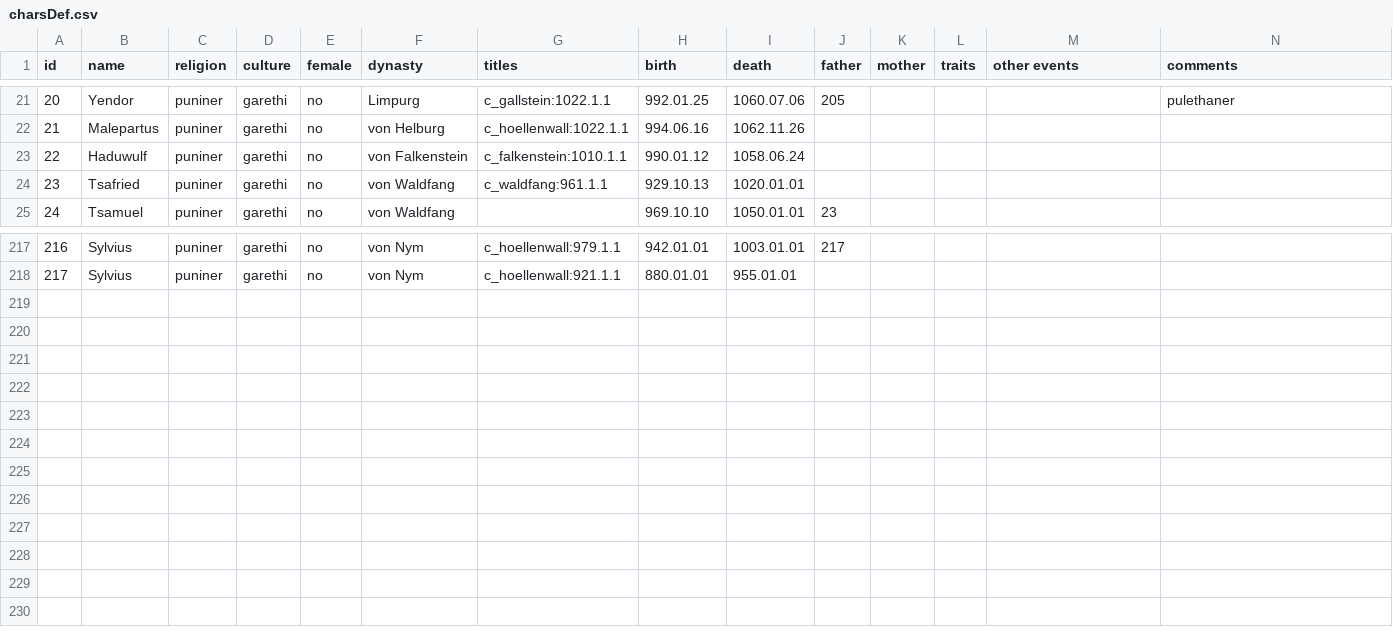
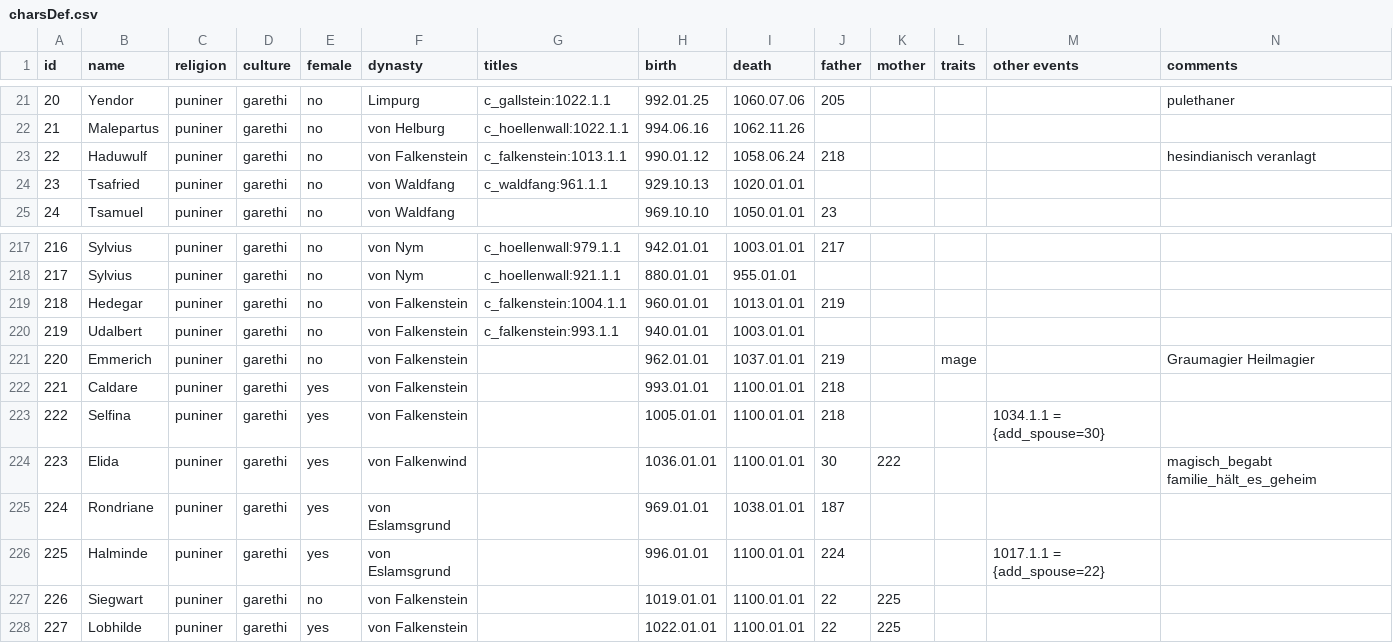
Before and after one commit to raykyn/DSA, a CSV file: history/characters/charsDef.csv, drawn as a sheet; only a part is shown, gaps mark what is left out; rows hold the shown columns only; the diff names each change by its address in the sheet, - before the commit and + after, or states it on an @@ line.

Commit message:
Falkenstein

```diff
--- a/history/characters/charsDef.csv
+++ b/history/characters/charsDef.csv
-G23 (titles): c_falkenstein:1010.1.1
+G23 (titles): c_falkenstein:1013.1.1
-J23 (father): (empty)
+J23 (father): 218
-N23 (comments): (empty)
+N23 (comments): hesindianisch veranlagt
+row 219: 218 | Hedegar | puniner | garethi | no | von Falkenstein | c_falkenstein:1004.1.1 | 960.01.01 | 1013.01.01 | 219
+row 220: 219 | Udalbert | puniner | garethi | no | von Falkenstein | c_falkenstein:993.1.1 | 940.01.01 | 1003.01.01
+row 221: 220 | Emmerich | puniner | garethi | no | von Falkenstein |  | 962.01.01 | 1037.01.01 | 219 |  | mage |  | Graumagier Heilmagier
+row 222: 221 | Caldare | puniner | garethi | yes | von Falkenstein |  | 993.01.01 | 1100.01.01 | 218
+row 223: 222 | Selfina | puniner | garethi | yes | von Falkenstein |  | 1005.01.01 | 1100.01.01 | 218 |  |  | 1034.1.1 = {add_spouse=30}
+row 224: 223 | Elida | puniner | garethi | yes | von Falkenwind |  | 1036.01.01 | 1100.01.01 | 30 | 222 |  |  | magisch_begabt familie_hält_es_geheim
+row 225: 224 | Rondriane | puniner | garethi | yes | von Eslamsgrund |  | 969.01.01 | 1038.01.01 | 187
+row 226: 225 | Halminde | puniner | garethi | yes | von Eslamsgrund |  | 996.01.01 | 1100.01.01 | 224 |  |  | 1017.1.1 = {add_spouse=22}
+row 227: 226 | Siegwart | puniner | garethi | no | von Falkenstein |  | 1019.01.01 | 1100.01.01 | 22 | 225
+row 228: 227 | Lobhilde | puniner | garethi | yes | von Falkenstein |  | 1022.01.01 | 1100.01.01 | 22 | 225
```
Also changed, not shown: 2 other files.
